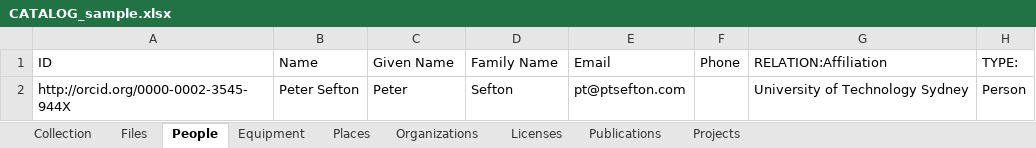
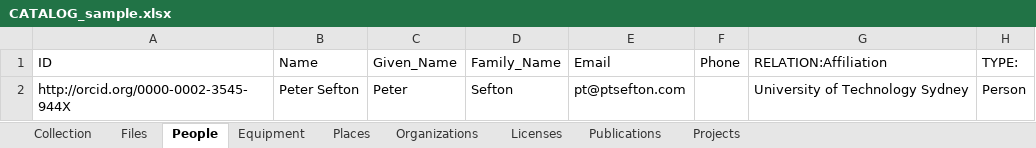
Before and after one commit to spikelynch/CalcyteJS, an Excel workbook: test_data/sample/CATALOG_sample.xlsx, sheet People, drawn as a sheet; values as stored, in another font and other column widths than the file's, no borders; the diff names each change by its address in the sheet, - before the commit and + after, or states it on an @@ line.

```diff
--- a/test_data/sample/CATALOG_sample.xlsx (sheet People)
+++ b/test_data/sample/CATALOG_sample.xlsx (sheet People)
-C1: Given Name
+C1: Given_Name
-D1: Family Name
+D1: Family_Name
```
Also changed, not shown: sheet Files, sheet Collection, test_data/Glop_Pot/CATALOG_glop_pot.xlsx, test_data/Glop_Pot/asf/CATALOG_asf.xlsx, 17 other files.
